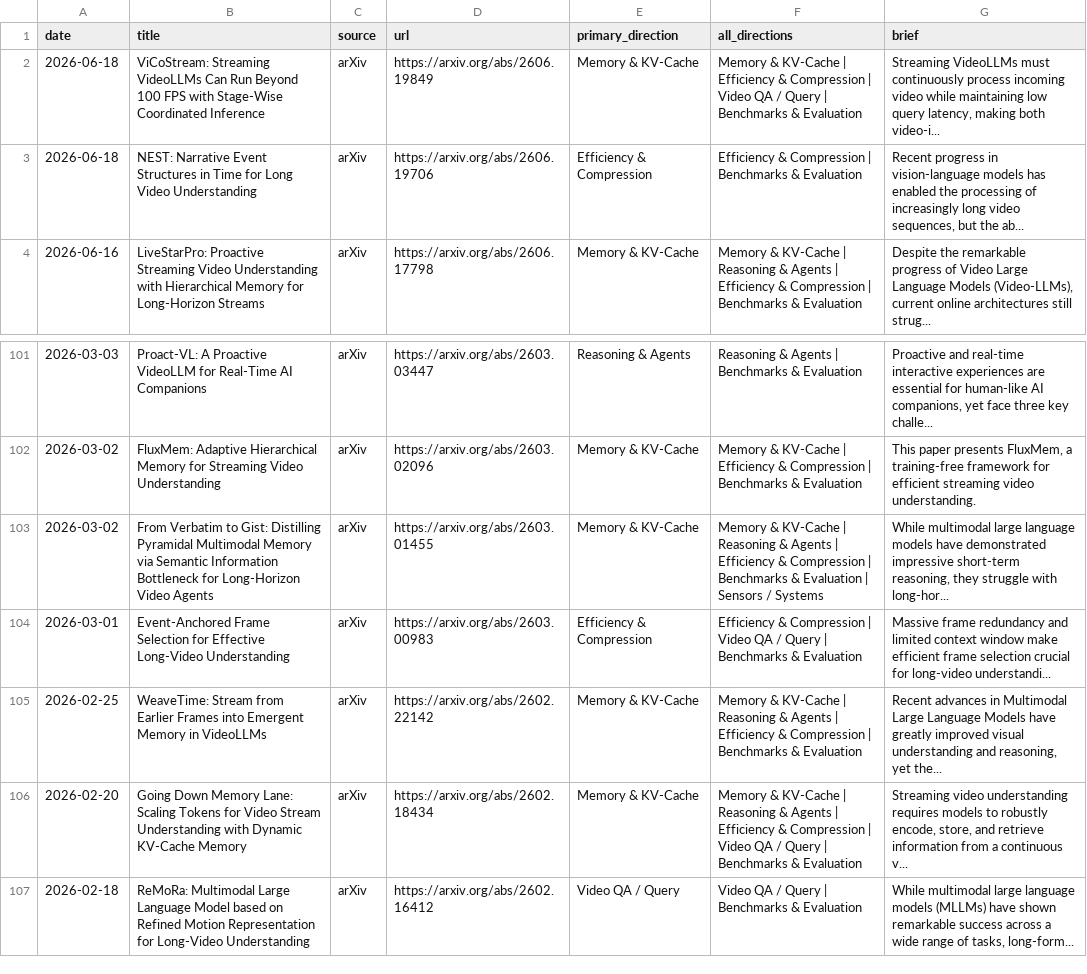
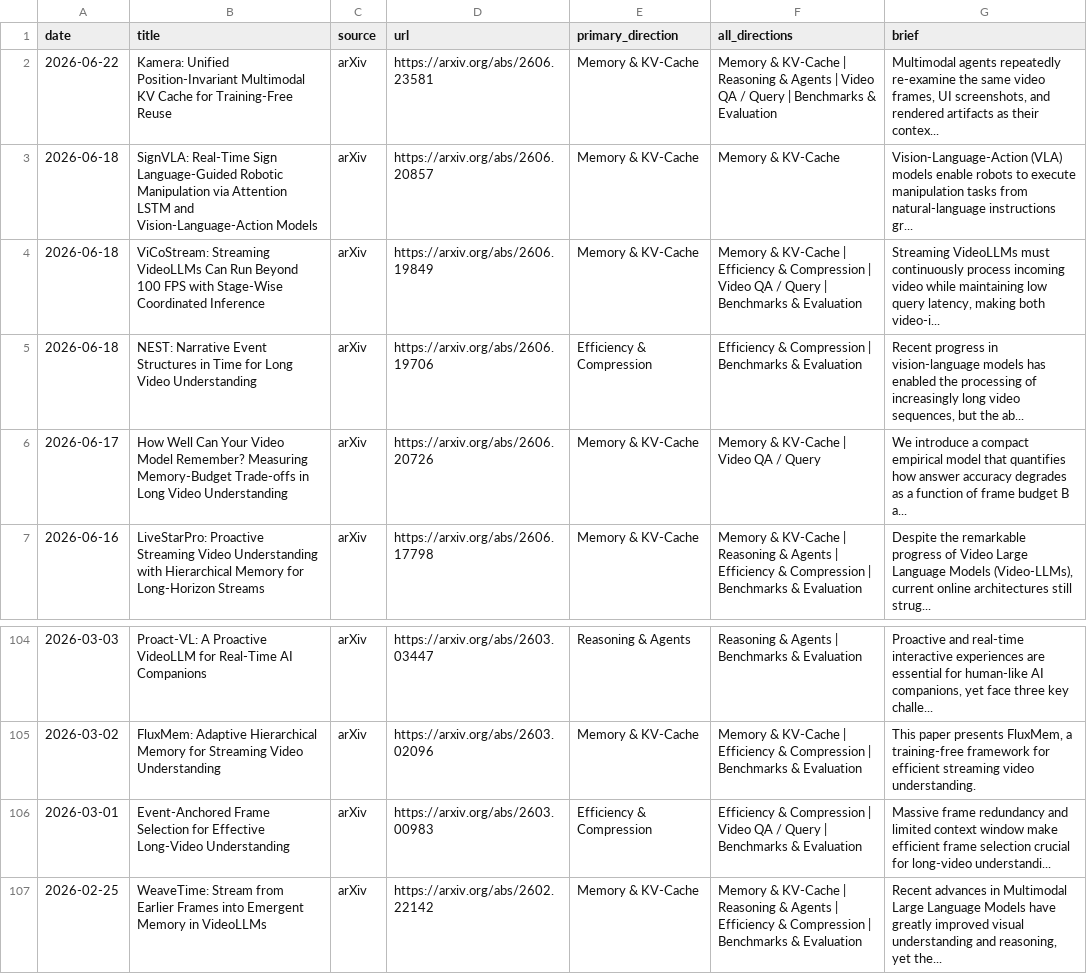
Before and after one commit to hjh123445/streaming-video-understanding-papers-2026, a CSV file: data/papers_2026_streaming_video_understanding.csv, drawn as a sheet; only a part is shown, gaps mark what is left out; the shorter side is filled out with more unchanged rows; removed rows and columns are numbered as before the commit, all else as after; the diff names each change by its address in the sheet, - before the commit and + after, or states it on an @@ line.

```diff
--- a/data/papers_2026_streaming_video_understanding.csv
+++ b/data/papers_2026_streaming_video_understanding.csv
+row 2: 2026-06-22 | Kamera: Unified Position-Invariant Multimodal KV Cache for Training-Free Reuse | arXiv | https://arxiv.org/abs/2606.23581 | Memory & KV-Cache | Memory & KV-Cache | Reasoning & Agents | Video QA / Query | Benchmarks & Evaluation | Multimodal agents repeatedly re-examine the same video frames, UI screenshots, and rendered artifacts as their contex...
+row 3: 2026-06-18 | SignVLA: Real-Time Sign Language-Guided Robotic Manipulation via Attention LSTM and Vision-Language-Action Models | arXiv | https://arxiv.org/abs/2606.20857 | Memory & KV-Cache | Memory & KV-Cache | Vision-Language-Action (VLA) models enable robots to execute manipulation tasks from natural-language instructions gr...
+row 6: 2026-06-17 | How Well Can Your Video Model Remember? Measuring Memory-Budget Trade-offs in Long Video Understanding | arXiv | https://arxiv.org/abs/2606.20726 | Memory & KV-Cache | Memory & KV-Cache | Video QA / Query | We introduce a compact empirical model that quantifies how answer accuracy degrades as a function of frame budget B a...
-row 103: 2026-03-02 | From Verbatim to Gist: Distilling Pyramidal Multimodal Memory via Semantic Information Bottleneck for Long-Horizon Video Agents | arXiv | https://arxiv.org/abs/2603.01455 | Memory & KV-Cache | Memory & KV-Cache | Reasoning & Agents | Efficiency & Compression | Benchmarks & Evaluation | Sensors / Systems | While multimodal large language models have demonstrated impressive short-term reasoning, they struggle with long-hor...
```
Also changed, not shown: data/papers_2026_streaming_video_understanding.auto.csv, 2 other files.
